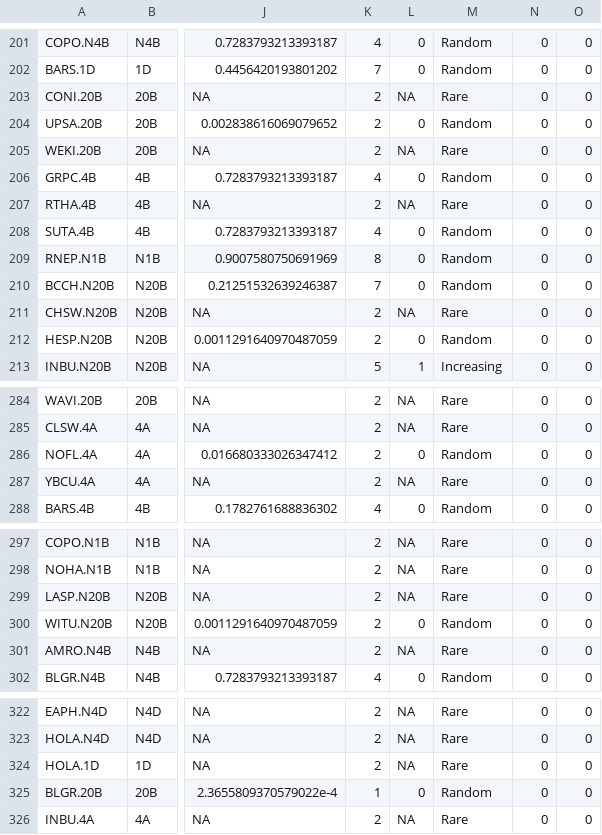
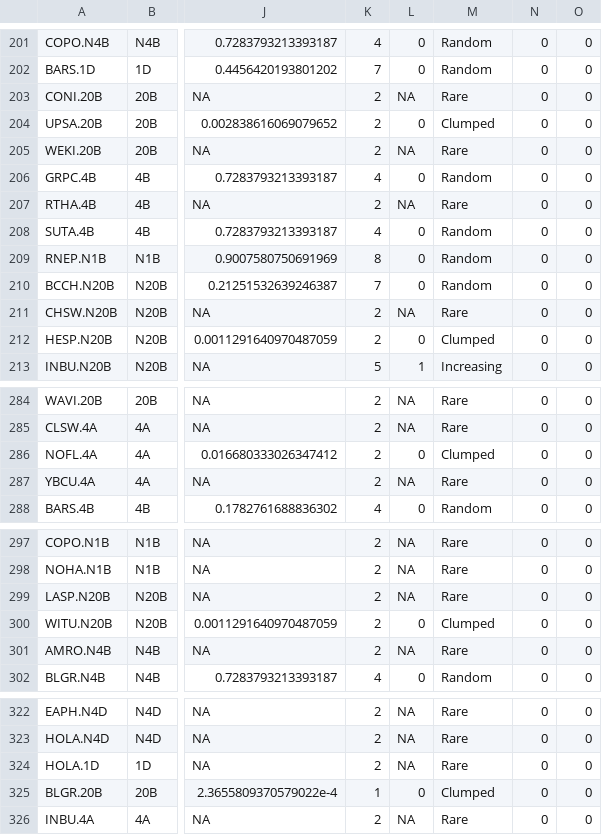
Before and after one commit to sarahsupp/KNZ-incidence, a CSV file: Datasets/E1_output_data/E1_birds/E1_birds_classified.csv, drawn as a sheet; only a part is shown, gaps mark what is left out; the diff covers the shown part only; the diff names each change by its address in the sheet, - before the commit and + after, or states it on an @@ line.

```diff
--- a/Datasets/E1_output_data/E1_birds/E1_birds_classified.csv
+++ b/Datasets/E1_output_data/E1_birds/E1_birds_classified.csv
-M204: Random
+M204: Clumped
-M212: Random
+M212: Clumped
-M286: Random
+M286: Clumped
-M300: Random
+M300: Clumped
-M325: Random
+M325: Clumped
```
Also changed, not shown: 6 edited cells elsewhere in this file, Datasets/E1_output_data/E1_birds/E1_birds_classified_abund.csv, Datasets/E1_output_data/E1_grasshoppers/E1_grasshoppers_classified.csv, 3 other files.
